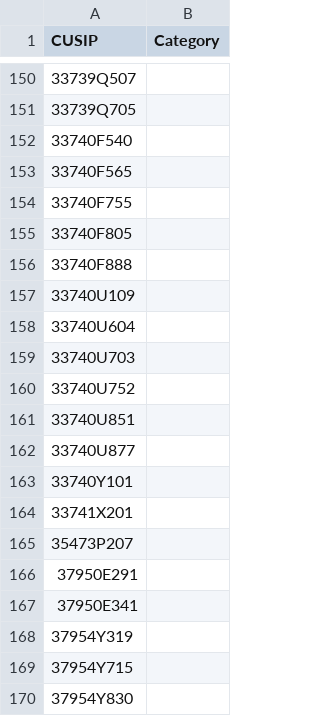
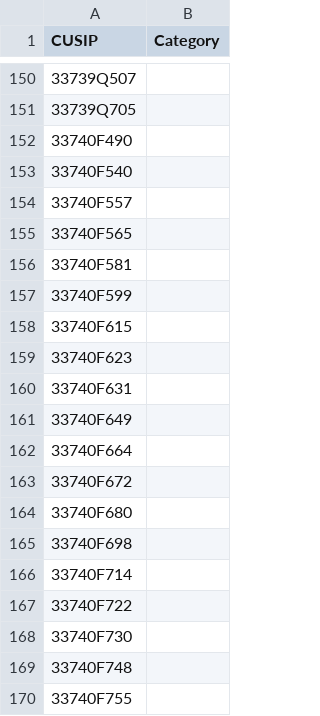
Before and after one commit to bhbarongreenback/uk-reporting-etfs, a CSV file: fund-categories.csv, drawn as a sheet; only a part is shown, gaps mark what is left out; the shorter side is filled out with more unchanged rows; the diff covers the shown part only.

Commit message:
categorizing new funds; welcome, Invesco

```diff
--- a/fund-categories.csv
+++ b/fund-categories.csv
@@ -151,4 +151,20 @@ CUSIP,Category
 33739Q705,
+33740F490,
 33740F540,
+33740F557,
 33740F565,
+33740F581,
+33740F599,
+33740F615,
+33740F623,
+33740F631,
+33740F649,
+33740F664,
+33740F672,
+33740F680,
+33740F698,
+33740F714,
+33740F722,
+33740F730,
+33740F748,
 33740F755,
```
Also changed, not shown: 24 added rows elsewhere in this file, 1 other file.
